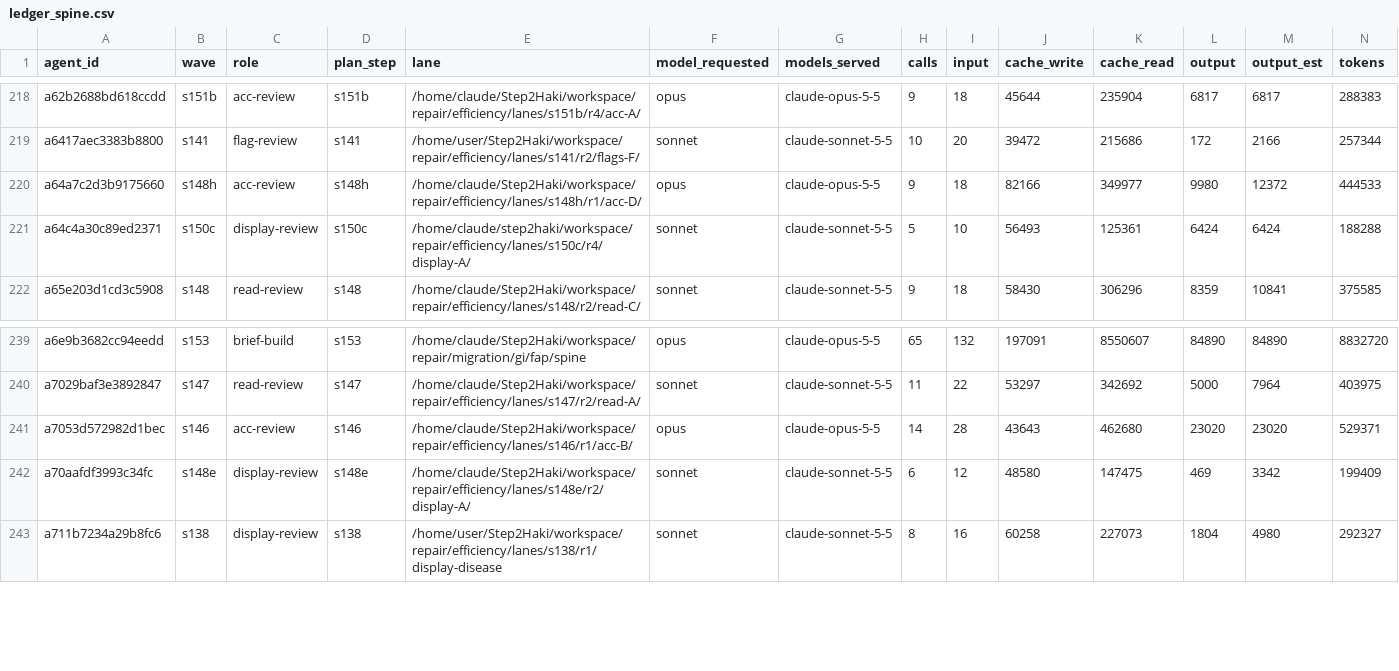
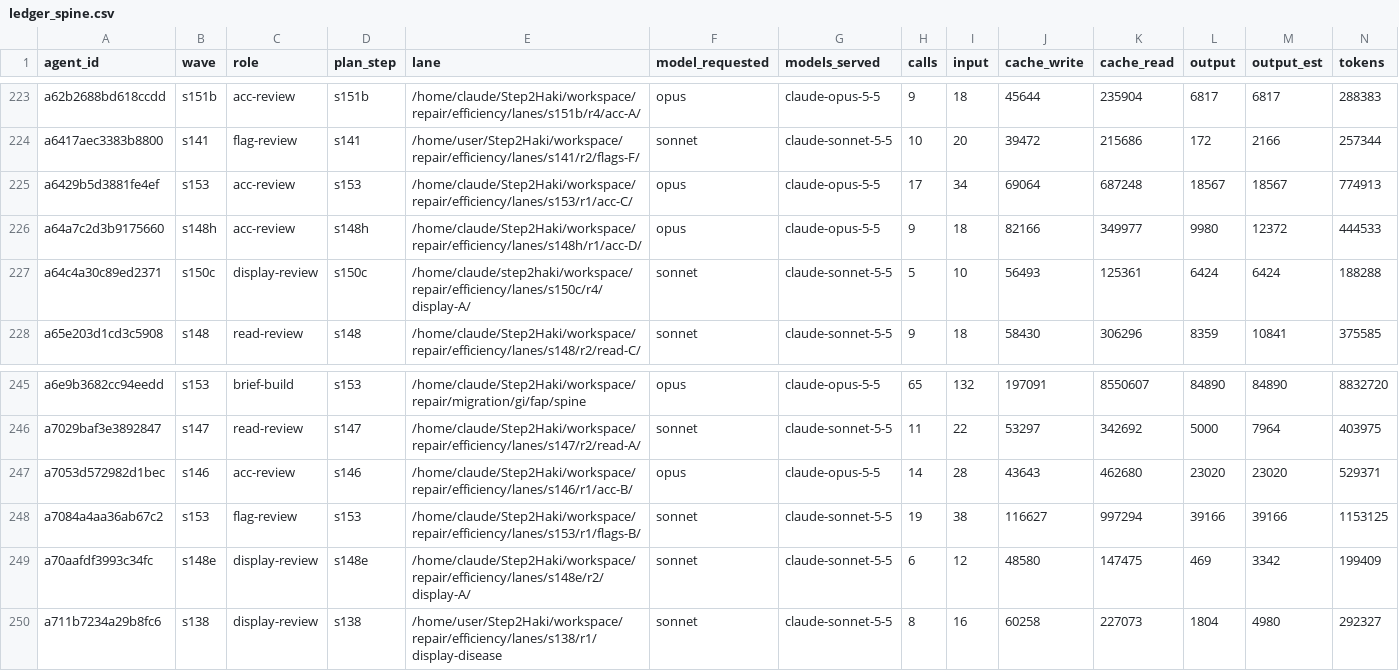
Before and after one commit to DrSaturnn/Step2Haki, a CSV file: workspace/repair/efficiency/ledger_spine.csv, drawn as a sheet; only a part is shown, gaps mark what is left out; rows hold the shown columns only; the diff covers the shown part only; the diff names each change by its address in the sheet, - before the commit and + after, or states it on an @@ line.

```diff
--- a/workspace/repair/efficiency/ledger_spine.csv
+++ b/workspace/repair/efficiency/ledger_spine.csv
+row 225: a6429b5d3881fe4ef | s153 | acc-review | s153 | /home/claude/Step2Haki/workspace/repair/efficiency/lanes/s153/r1/acc-C/ | opus | claude-opus-5-5 | 17 | 34 | 69064 | 687248 | 18567 | 18567 | 774913
+row 248: a7084a4aa36ab67c2 | s153 | flag-review | s153 | /home/claude/Step2Haki/workspace/repair/efficiency/lanes/s153/r1/flags-B/ | sonnet | claude-sonnet-5-5 | 19 | 38 | 116627 | 997294 | 39166 | 39166 | 1153125
```
Also changed, not shown: 5 added rows elsewhere in this file, workspace/repair/efficiency/ledger_lead.csv, 2 other files.
